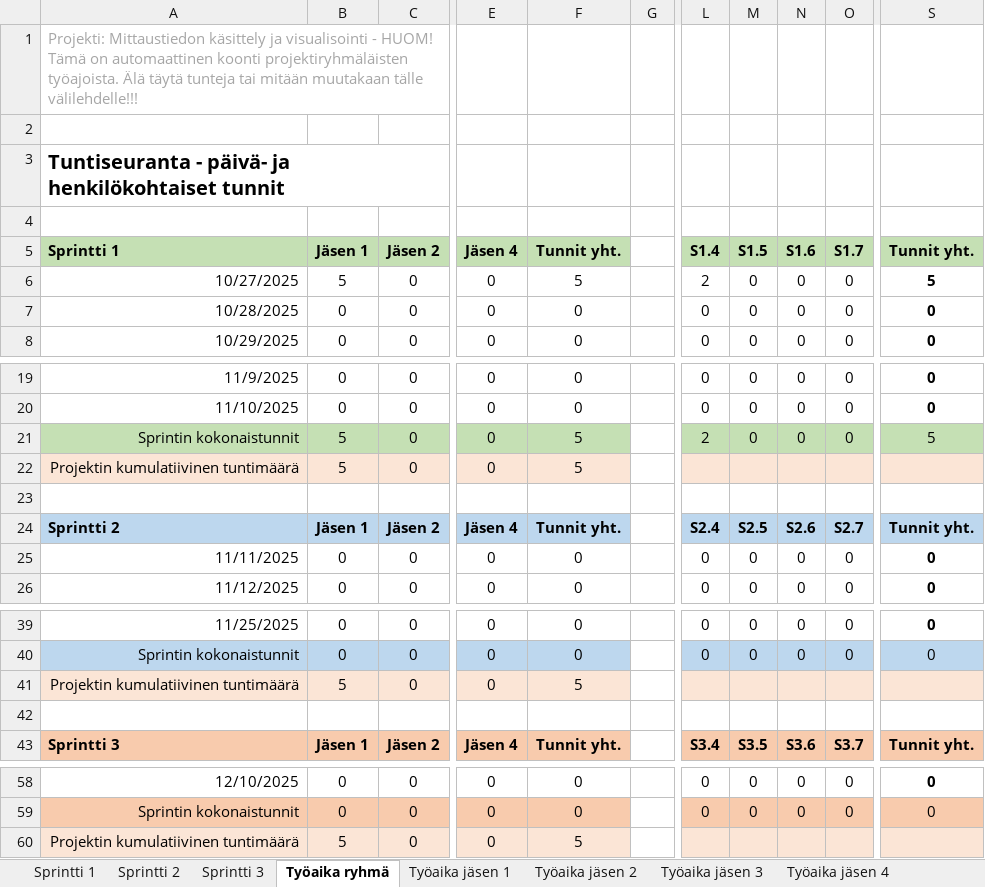
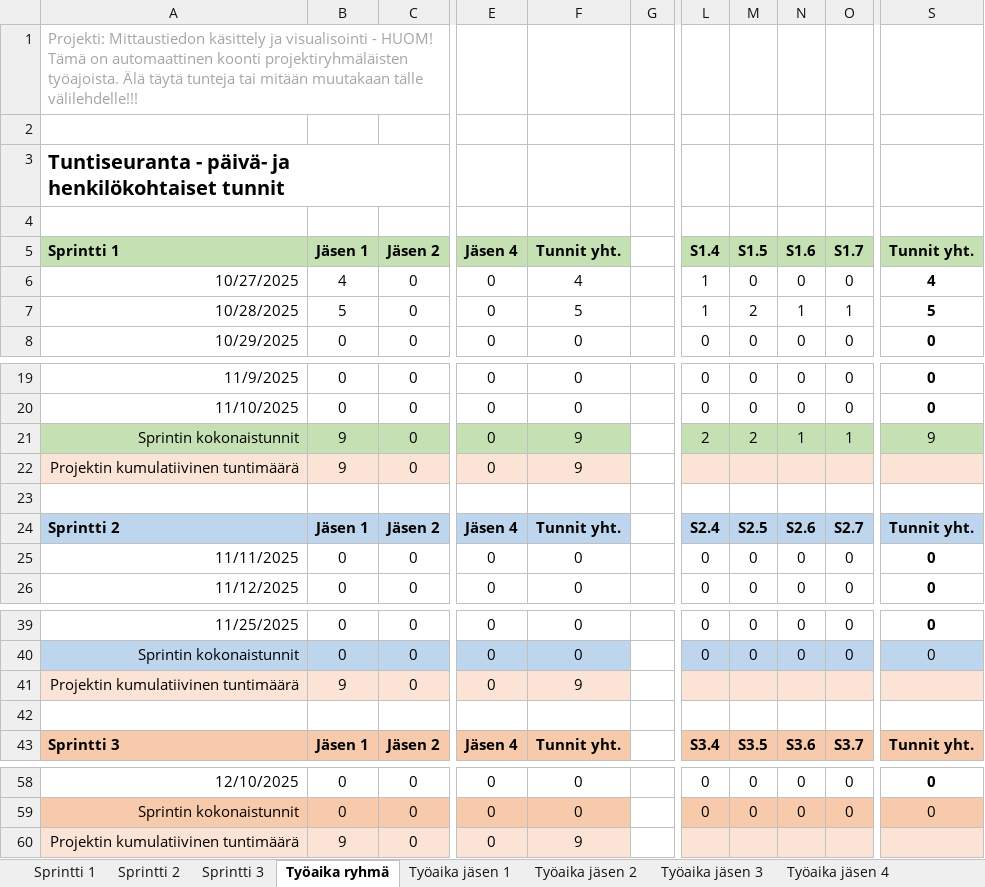
Before and after one commit to source-bob/hyte-proj2025, an Excel workbook: progress/Sprinttiraportti_RyhmäA_s2025.xlsx, sheet Työaika ryhmä, drawn as a sheet; only a part is shown, gaps mark what is left out; values as stored, in another font and other column widths than the file's, no borders; the diff names each change by its address in the sheet, - before the commit and + after, or states it on an @@ line.

```diff
--- a/progress/Sprinttiraportti_RyhmäA_s2025.xlsx (sheet Työaika ryhmä)
+++ b/progress/Sprinttiraportti_RyhmäA_s2025.xlsx (sheet Työaika ryhmä)
-B6 (Jäsen 1): 5
+B6 (Jäsen 1): 4
-F6 (Tunnit yht.): 5
+F6 (Tunnit yht.): 4
-L6 (S1.4): 2
+L6 (S1.4): 1
-S6 (Tunnit yht.): 5
+S6 (Tunnit yht.): 4
-B7 (Jäsen 1): 0
+B7 (Jäsen 1): 5
-F7 (Tunnit yht.): 0
+F7 (Tunnit yht.): 5
-L7 (S1.4): 0
+L7 (S1.4): 1
-M7 (S1.5): 0
+M7 (S1.5): 2
-N7 (S1.6): 0
+N7 (S1.6): 1
-O7 (S1.7): 0
+O7 (S1.7): 1
-S7 (Tunnit yht.): 0
+S7 (Tunnit yht.): 5
-B21:B22 (Jäsen 1): 5
+B21:B22 (Jäsen 1): 9
-F21:F22 (Tunnit yht.): 5
+F21:F22 (Tunnit yht.): 9
-M21 (S1.5): 0
+M21 (S1.5): 2
-N21 (S1.6): 0
+N21 (S1.6): 1
-O21 (S1.7): 0
+O21 (S1.7): 1
-S21 (Tunnit yht.): 5
+S21 (Tunnit yht.): 9
-B41 (Jäsen 1): 5
+B41 (Jäsen 1): 9
-F41 (Tunnit yht.): 5
+F41 (Tunnit yht.): 9
-B60 (Jäsen 1): 5
+B60 (Jäsen 1): 9
-F60 (Tunnit yht.): 5
+F60 (Tunnit yht.): 9
```
Also changed, not shown: sheet Sprintti 1, sheet Sprintti 3, sheet Sprintti 2, sheet Työaika jäsen 1, charts or pictures, 13 other files.
